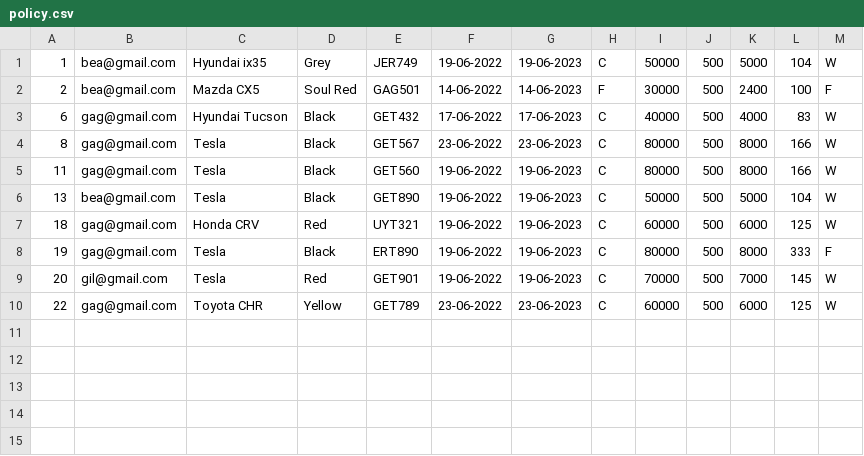
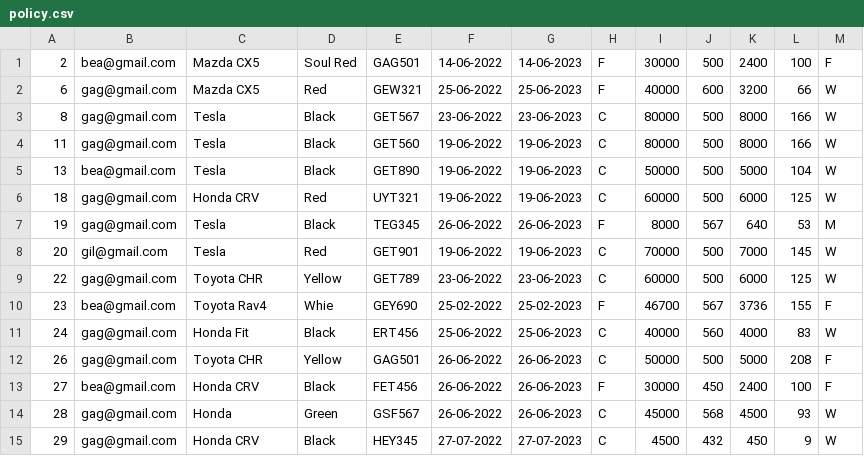
Before and after one commit to gagabon501/cs103-2, a CSV file: policy.csv, drawn as a sheet.

```diff
--- a/policy.csv
+++ b/policy.csv
@@ -1,4 +1,3 @@
-1,bea@gmail.com,Hyundai ix35,Grey,JER749,19-06-2022,19-06-2023,C,50000,500,5000,104,W
 2,bea@gmail.com,Mazda CX5,Soul Red,GAG501,14-06-2022,14-06-2023,F,30000,500,2400,100,F
-6,gag@gmail.com,Hyundai Tucson,Black,GET432,17-06-2022,17-06-2023,C,40000,500,4000,83,W
+6,gag@gmail.com,Mazda CX5,Red,GEW321,25-06-2022,25-06-2023,F,40000,600,3200,66,W
 8,gag@gmail.com,Tesla,Black,GET567,23-06-2022,23-06-2023,C,80000,500,8000,166,W
@@ -7,4 +6,10 @@
 18,gag@gmail.com,Honda CRV,Red,UYT321,19-06-2022,19-06-2023,C,60000,500,6000,125,W
-19,gag@gmail.com,Tesla,Black,ERT890,19-06-2022,19-06-2023,C,80000,500,8000,333,F
+19,gag@gmail.com,Tesla,Black,TEG345,26-06-2022,26-06-2023,F,8000,567,640,53,M
 20,gil@gmail.com,Tesla,Red,GET901,19-06-2022,19-06-2023,C,70000,500,7000,145,W
 22,gag@gmail.com,Toyota CHR,Yellow,GET789,23-06-2022,23-06-2023,C,60000,500,6000,125,W
+23,bea@gmail.com,Toyota Rav4,Whie,GEY690,25-02-2022,25-02-2023,F,46700,567,3736,155,F
+24,gag@gmail.com,Honda Fit,Black,ERT456,25-06-2022,25-06-2023,C,40000,560,4000,83,W
+26,gag@gmail.com,Toyota CHR,Yellow,GAG501,26-06-2022,26-06-2023,C,50000,500,5000,208,F
+27,bea@gmail.com,Honda CRV,Black,FET456,26-06-2022,26-06-2023,F,30000,450,2400,100,F
+28,gag@gmail.com,Honda,Green,GSF567,26-06-2022,26-06-2023,C,45000,568,4500,93,W
+29,gag@gmail.com,Honda CRV,Black,HEY345,27-07-2022,27-07-2023,C,4500,432,450,9,W
```
Also changed, not shown: 17 other files.
